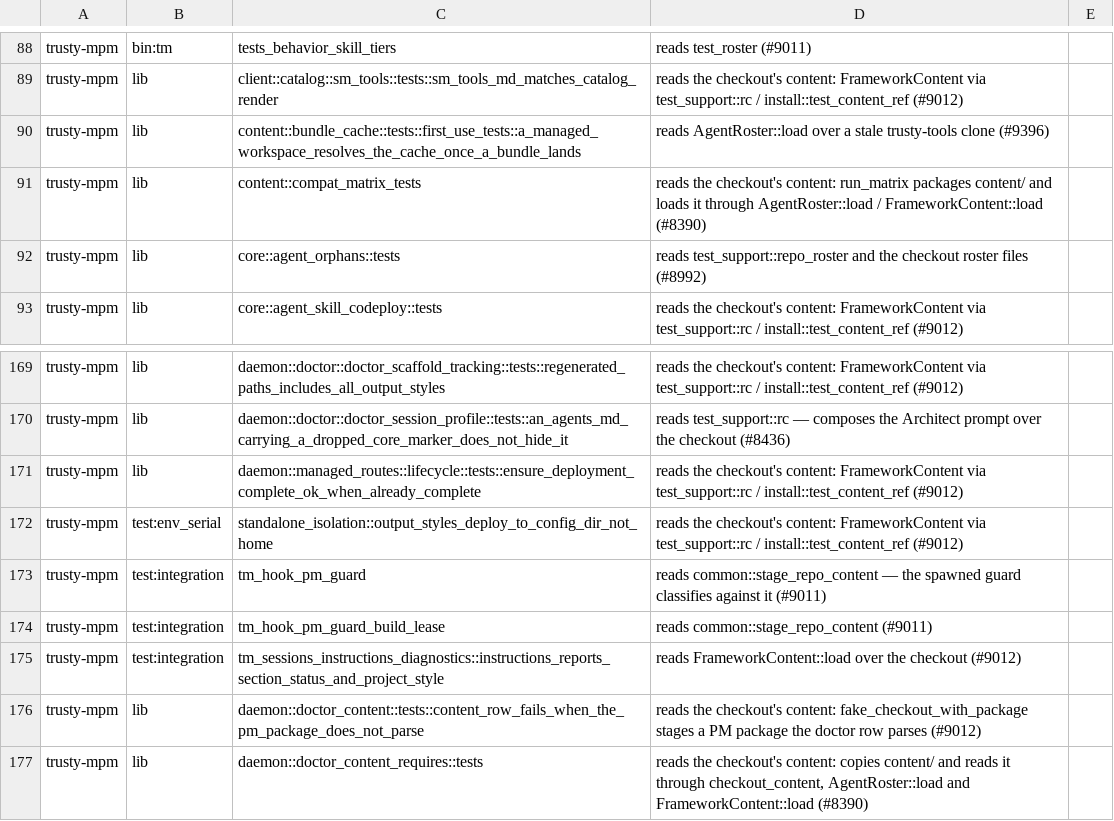
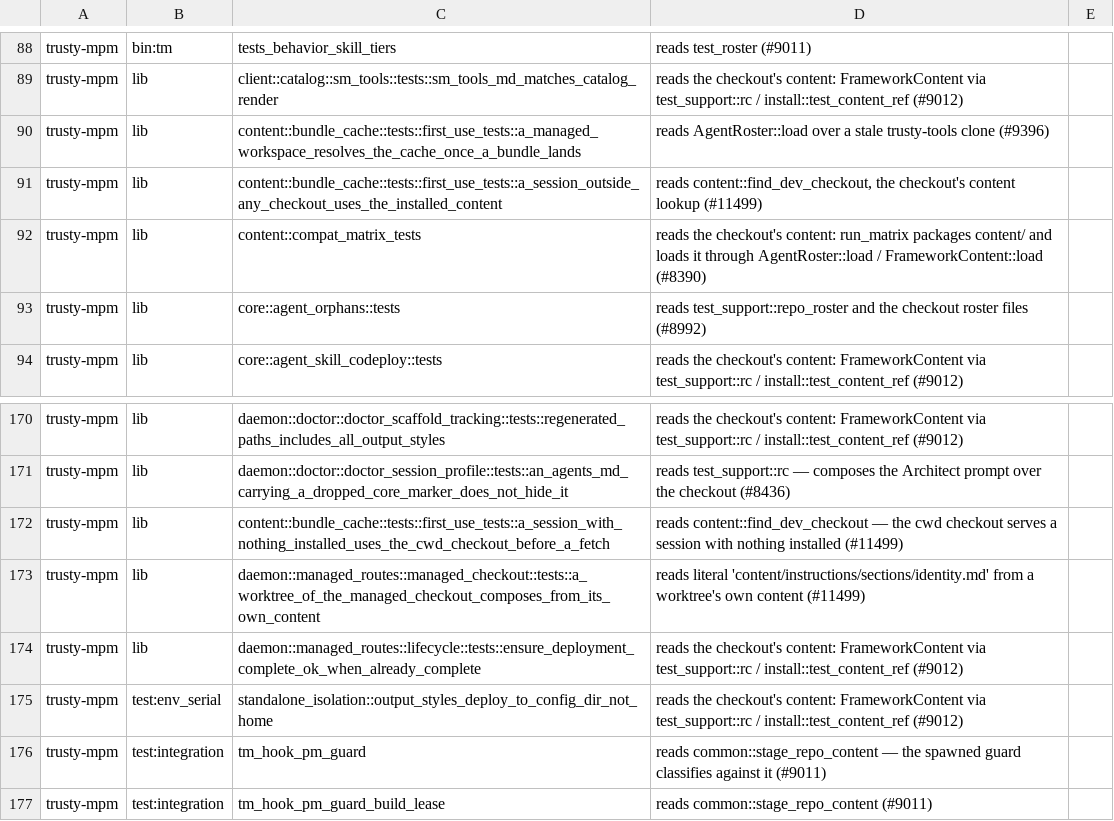
Before and after one commit to bobmatnyc/trusty-tools, a TSV file: scripts/asset-content-tests.tsv, drawn as a sheet; only a part is shown, gaps mark what is left out; the shorter side is filled out with more unchanged rows; the diff names each change by its address in the sheet, - before the commit and + after, or states it on an @@ line.

```diff
--- a/scripts/asset-content-tests.tsv
+++ b/scripts/asset-content-tests.tsv
+row 91: trusty-mpm | lib | content::bundle_cache::tests::first_use_tests::a_session_outside_any_checkout_uses_the_installed_content | reads content::find_dev_checkout, the checkout's content lookup (#11499)
+row 172: trusty-mpm | lib | content::bundle_cache::tests::first_use_tests::a_session_with_nothing_installed_uses_the_cwd_checkout_before_a_fetch | reads content::find_dev_checkout — the cwd checkout serves a session with nothing installed (#11499)
+row 173: trusty-mpm | lib | daemon::managed_routes::managed_checkout::tests::a_worktree_of_the_managed_checkout_composes_from_its_own_content | reads literal 'content/instructions/sections/identity.md' from a worktree's own content (#11499)
```
Also changed, not shown: 17 other files.
